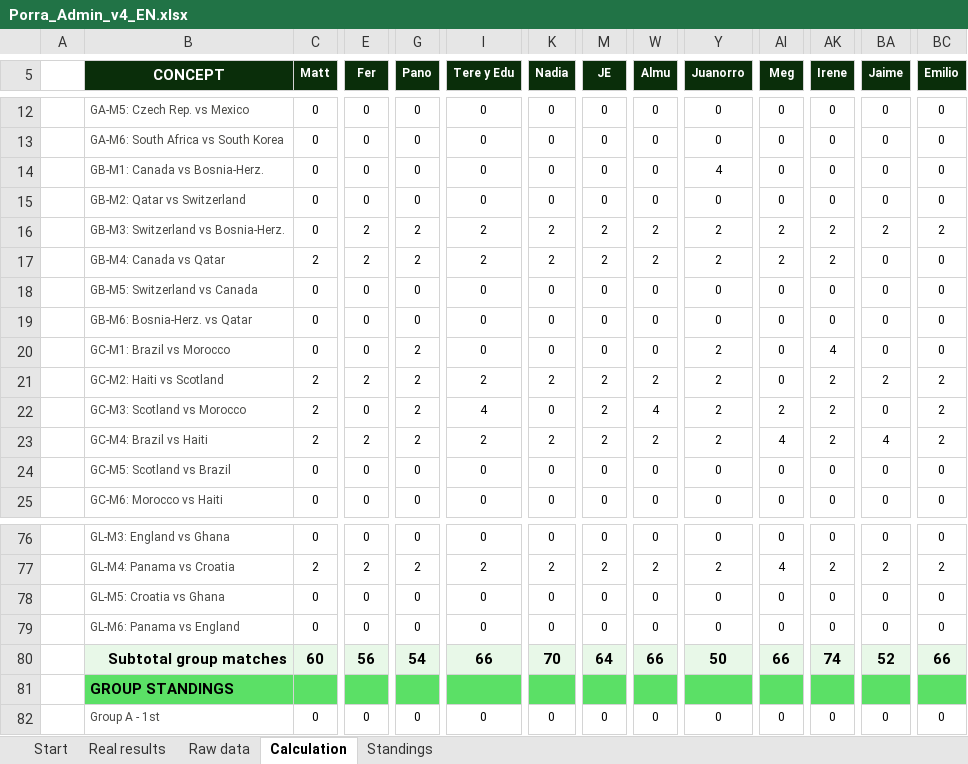
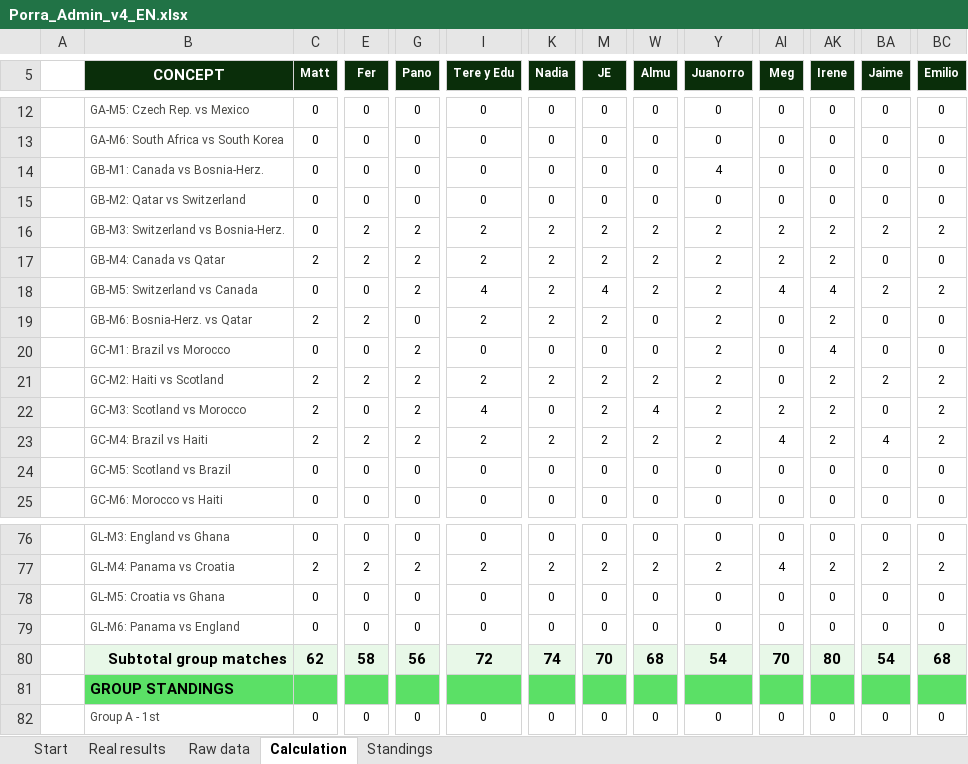
Before and after one commit to jose-reveni/porra2026, an Excel workbook: Porra_Admin_v4_EN.xlsx, sheet Calculation, drawn as a sheet; only a part is shown, gaps mark what is left out; values as stored, in another font and other column widths than the file's, no borders; charts and pictures not drawn; the diff covers the shown part only; the diff names each change by its address in the sheet, - before the commit and + after, or states it on an @@ line.

```diff
--- a/Porra_Admin_v4_EN.xlsx (sheet Calculation)
+++ b/Porra_Admin_v4_EN.xlsx (sheet Calculation)
-G18 (Pano): 0
+G18 (Pano): 2
-I18 (Tere y Edu): 0
+I18 (Tere y Edu): 4
-K18:K19 (Nadia): 0
+K18:K19 (Nadia): 2
-M18 (JE): 0
+M18 (JE): 4
-W18 (Almu): 0
+W18 (Almu): 2
-Y18:Y19 (Juanorro): 0
+Y18:Y19 (Juanorro): 2
-AI18 (Meg): 0
+AI18 (Meg): 4
-AK18 (Irene): 0
+AK18 (Irene): 4
-BA18 (Jaime): 0
+BA18 (Jaime): 2
-BC18 (Emilio): 0
+BC18 (Emilio): 2
-C19 (Matt): 0
+C19 (Matt): 2
-E19 (Fer): 0
+E19 (Fer): 2
-I19 (Tere y Edu): 0
+I19 (Tere y Edu): 2
-M19 (JE): 0
+M19 (JE): 2
-AK19 (Irene): 0
+AK19 (Irene): 2
-C80 (Matt): 60
+C80 (Matt): 62
-E80 (Fer): 56
+E80 (Fer): 58
-G80 (Pano): 54
+G80 (Pano): 56
-I80 (Tere y Edu): 66
+I80 (Tere y Edu): 72
-K80 (Nadia): 70
+K80 (Nadia): 74
-M80 (JE): 64
+M80 (JE): 70
-W80 (Almu): 66
+W80 (Almu): 68
-Y80 (Juanorro): 50
+Y80 (Juanorro): 54
-AI80 (Meg): 66
+AI80 (Meg): 70
-AK80 (Irene): 74
+AK80 (Irene): 80
-BA80 (Jaime): 52
+BA80 (Jaime): 54
-BC80 (Emilio): 66
+BC80 (Emilio): 68
```
Also changed, not shown: 51 edited cells elsewhere in this sheet, sheet Standings, sheet Real results, 1 other file.
